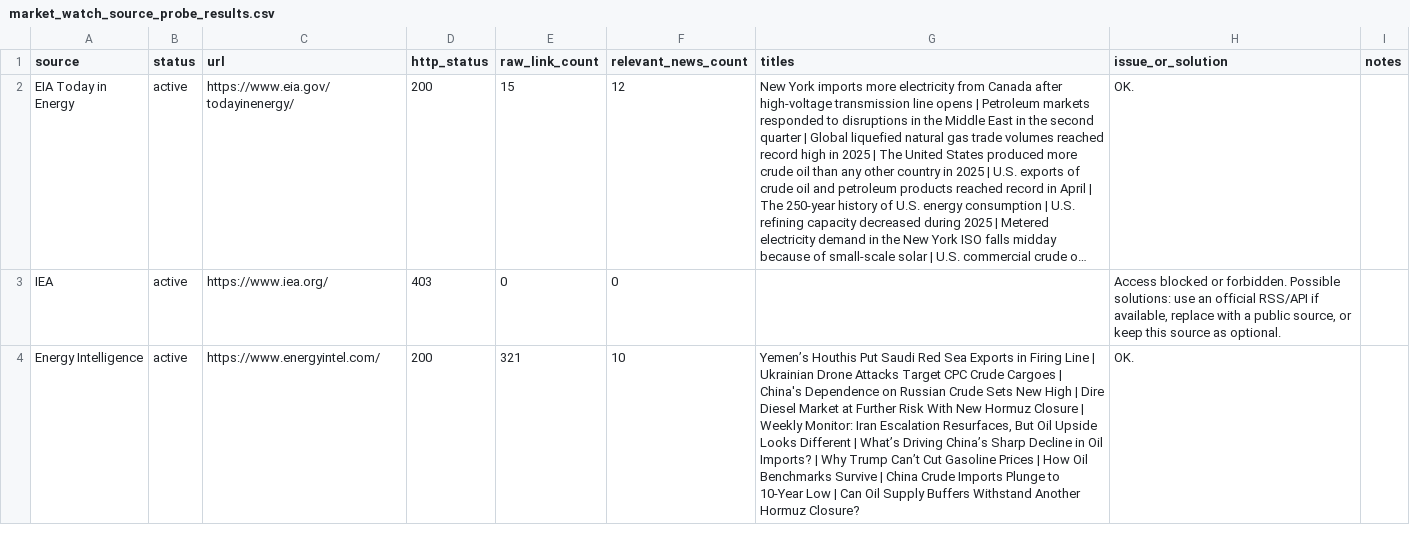
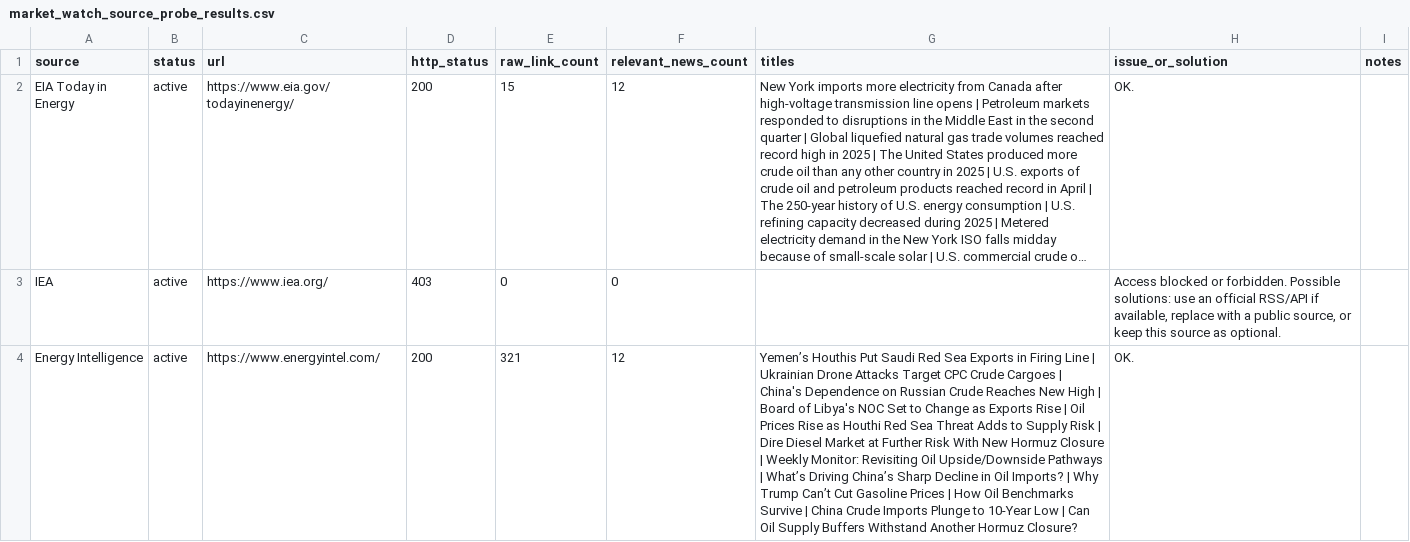
Before and after one commit to alejandroiq/scrapping_agent, a CSV file: market_watch_source_probe_results.csv, drawn as a sheet; only a part is shown; long unchanged cells end in …; the diff covers the shown part only; the diff names each change by its address in the sheet, - before the commit and + after, or states it on an @@ line.

```diff
--- a/market_watch_source_probe_results.csv
+++ b/market_watch_source_probe_results.csv
-F4 (relevant_news_count): 10
+F4 (relevant_news_count): 12
-G4 (titles): …Russian Crude Sets New High | Dire Diesel Market at Further Risk With New Hormuz Closure | Weekly Monitor: Iran Escalation Resurfaces, But Oil Upside Looks Different | What’s…
+G4 (titles): …Russian Crude Reaches New High | Board of Libya's NOC Set to Change as Exports Rise | Oil Prices Rise as Houthi Red Sea Threat Adds to Supply Risk | Dire Diesel Market at Further Risk With New Hormuz Closure | Weekly Monitor: Revisiting Oil Upside/Downside Pathways | What’s…
```
Also changed, not shown: 2 edited cells elsewhere in this file, market_watch_source_probe_summary_log.csv, 1 other file.
